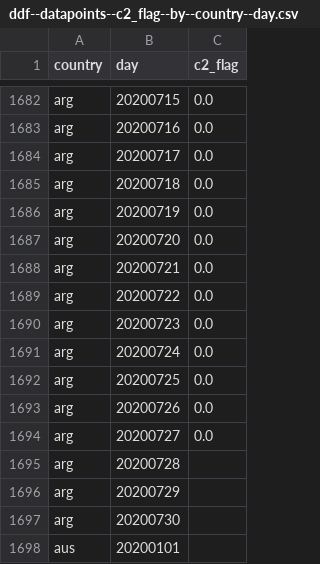
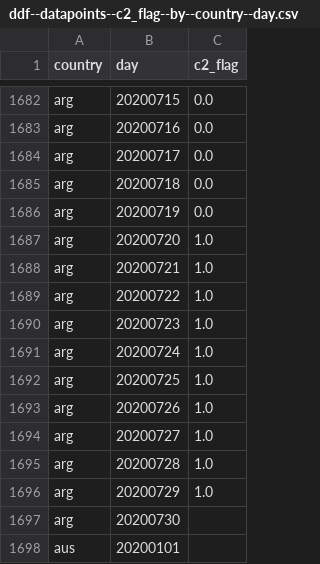
Before and after one commit to open-numbers/ddf--oxford--covid_government_response, a CSV file: ddf--datapoints--c2_flag--by--country--day.csv, drawn as a sheet; only a part is shown, gaps mark what is left out.

```diff
--- a/ddf--datapoints--c2_flag--by--country--day.csv
+++ b/ddf--datapoints--c2_flag--by--country--day.csv
@@ -1686,12 +1686,12 @@ arg,20200718,0.0
 arg,20200719,0.0
-arg,20200720,0.0
-arg,20200721,0.0
-arg,20200722,0.0
-arg,20200723,0.0
-arg,20200724,0.0
-arg,20200725,0.0
-arg,20200726,0.0
-arg,20200727,0.0
-arg,20200728,
-arg,20200729,
+arg,20200720,1.0
+arg,20200721,1.0
+arg,20200722,1.0
+arg,20200723,1.0
+arg,20200724,1.0
+arg,20200725,1.0
+arg,20200726,1.0
+arg,20200727,1.0
+arg,20200728,1.0
+arg,20200729,1.0
 arg,20200730,
```
Also changed, not shown: ddf--datapoints--c2_workplace_closing--by--country--day.csv, ddf--datapoints--c3_cancel_public_events--by--country--day.csv, 19 other files.
